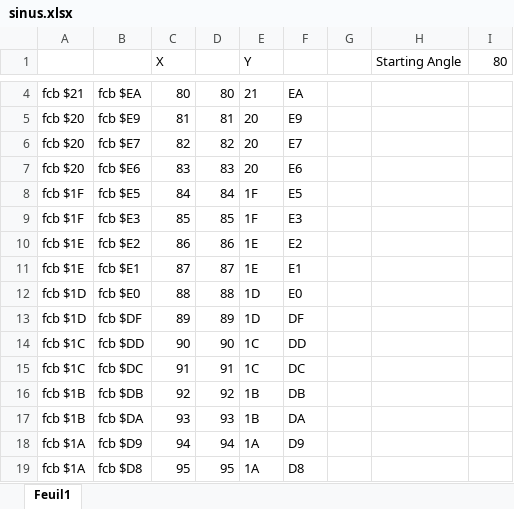
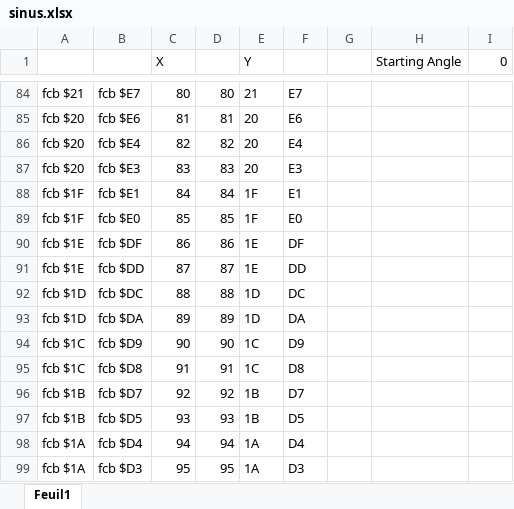
Before and after one commit to wide-dot/thomson-to8-game-engine, an Excel workbook: game-projects/r-type/objects/enemies/01/shell/sinus.xlsx, sheet Feuil1, drawn as a sheet; only a part is shown, gaps mark what is left out; values as stored, in another font and other column widths than the file's, no borders; addresses are those after the commit; the diff covers the shown part only; the diff names each change by its address in the sheet, - before the commit and + after, or states it on an @@ line.

```diff
--- a/game-projects/r-type/objects/enemies/01/shell/sinus.xlsx (sheet Feuil1)
+++ b/game-projects/r-type/objects/enemies/01/shell/sinus.xlsx (sheet Feuil1)
-I1: 80
+I1: 0
-B84: fcb $EA
+B84: fcb $E7
-F84: EA
+F84: E7
-B85: fcb $E9
+B85: fcb $E6
-F85: E9
+F85: E6
-B86: fcb $E7
+B86: fcb $E4
-F86: E7
+F86: E4
-B87: fcb $E6
+B87: fcb $E3
-F87: E6
+F87: E3
-B88: fcb $E5
+B88: fcb $E1
-F88: E5
+F88: E1
-B89: fcb $E3
+B89: fcb $E0
-F89: E3
+F89: E0
-B90: fcb $E2
+B90: fcb $DF
-F90: E2
+F90: DF
-B91: fcb $E1
+B91: fcb $DD
-F91: E1
+F91: DD
-B92: fcb $E0
+B92: fcb $DC
-F92: E0
+F92: DC
-B93: fcb $DF
+B93: fcb $DA
-F93: DF
+F93: DA
-B94: fcb $DD
+B94: fcb $D9
-F94: DD
+F94: D9
-B95: fcb $DC
+B95: fcb $D8
-F95: DC
+F95: D8
-B96: fcb $DB
+B96: fcb $D7
-F96: DB
+F96: D7
-B97: fcb $DA
+B97: fcb $D5
-F97: DA
+F97: D5
-B98: fcb $D9
+B98: fcb $D4
-F98: D9
+F98: D4
-B99: fcb $D8
+B99: fcb $D3
-F99: D8
+F99: D3
```
Also changed, not shown: 80 added rows, 80 removed rows and 311 edited cells elsewhere in this sheet, formulas that keep their value, 29 other files.
